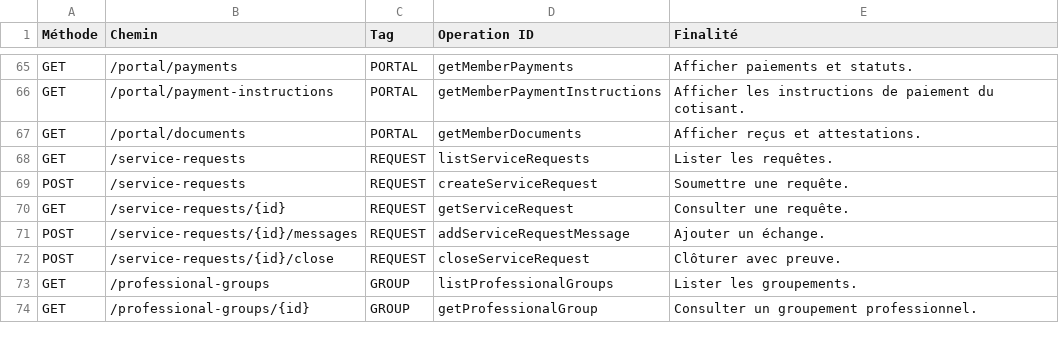
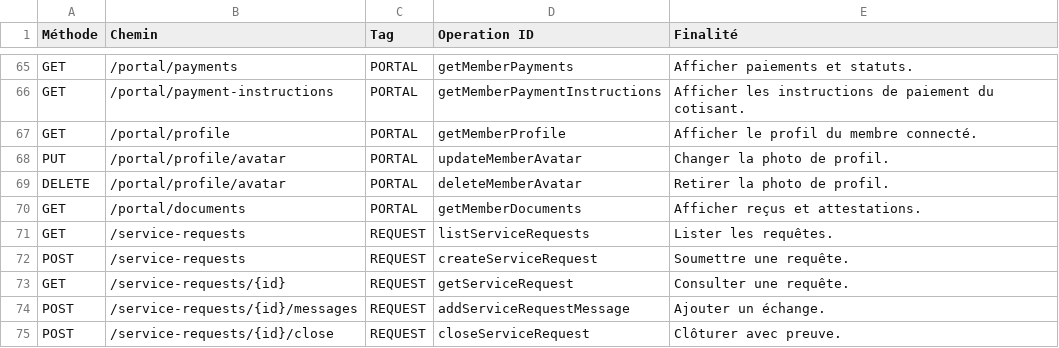
Before and after one commit to romialfred/CNPM, a CSV file: docs/04-api/api-catalog.csv, drawn as a sheet; only a part is shown, gaps mark what is left out; the shorter side is filled out with more unchanged rows.

```diff
--- a/docs/04-api/api-catalog.csv
+++ b/docs/04-api/api-catalog.csv
@@ -66,2 +66,5 @@ GET;/portal/payments;PORTAL;getMemberPayments;Afficher paiements et statuts.
 GET;/portal/payment-instructions;PORTAL;getMemberPaymentInstructions;Afficher les instructions de paiement du cotisant.
+GET;/portal/profile;PORTAL;getMemberProfile;Afficher le profil du membre connecté.
+PUT;/portal/profile/avatar;PORTAL;updateMemberAvatar;Changer la photo de profil.
+DELETE;/portal/profile/avatar;PORTAL;deleteMemberAvatar;Retirer la photo de profil.
 GET;/portal/documents;PORTAL;getMemberDocuments;Afficher reçus et attestations.
```
Also changed, not shown: 7 other files.
